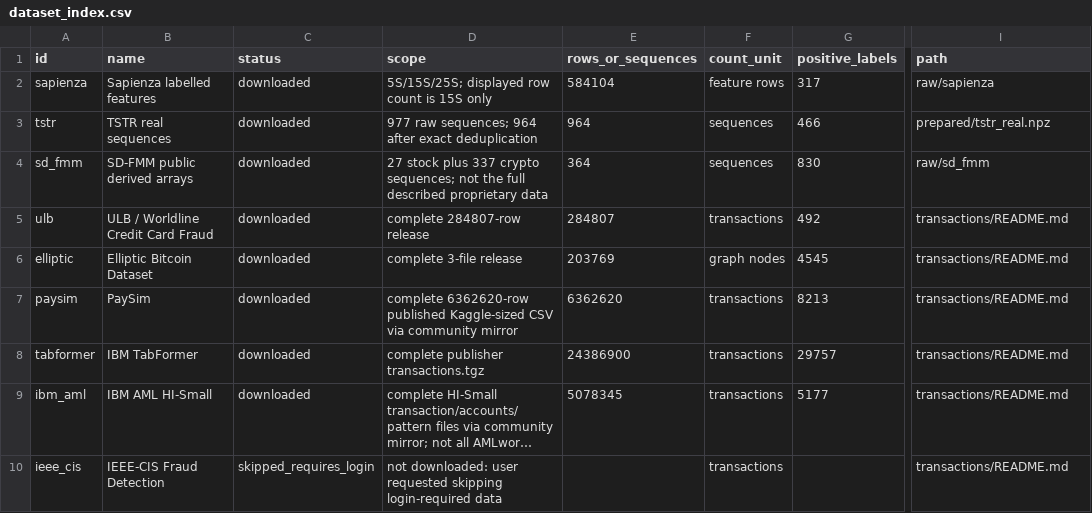
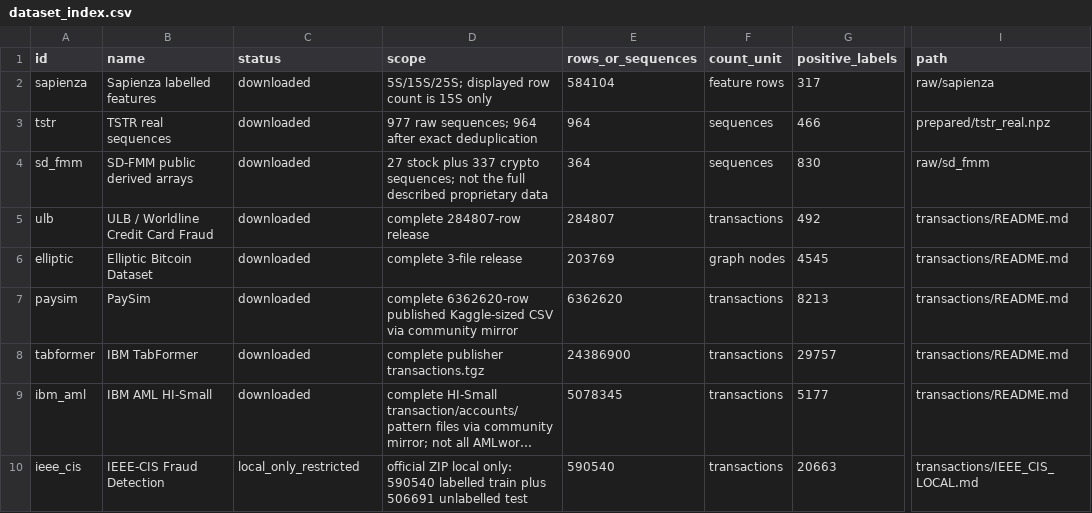
Before and after one commit to SansaZheng/KronosAD, a CSV file: data/supervised_financial/dataset_index.csv, drawn as a sheet; only a part is shown, gaps mark what is left out; long unchanged cells end in …; the diff names each change by its address in the sheet, - before the commit and + after, or states it on an @@ line.

```diff
--- a/data/supervised_financial/dataset_index.csv
+++ b/data/supervised_financial/dataset_index.csv
-C10 (status): skipped_requires_login
+C10 (status): local_only_restricted
-D10 (scope): not downloaded: user requested skipping login-required data
+D10 (scope): official ZIP local only: 590540 labelled train plus 506691 unlabelled test
-E10 (rows_or_sequences): (empty)
+E10 (rows_or_sequences): 590540
-G10 (positive_labels): (empty)
+G10 (positive_labels): 20663
-I10 (path): transactions/README.md
+I10 (path): transactions/IEEE_CIS_LOCAL.md
```
Also changed, not shown: data/supervised_financial/transactions/catalog.csv, 11 other files.
